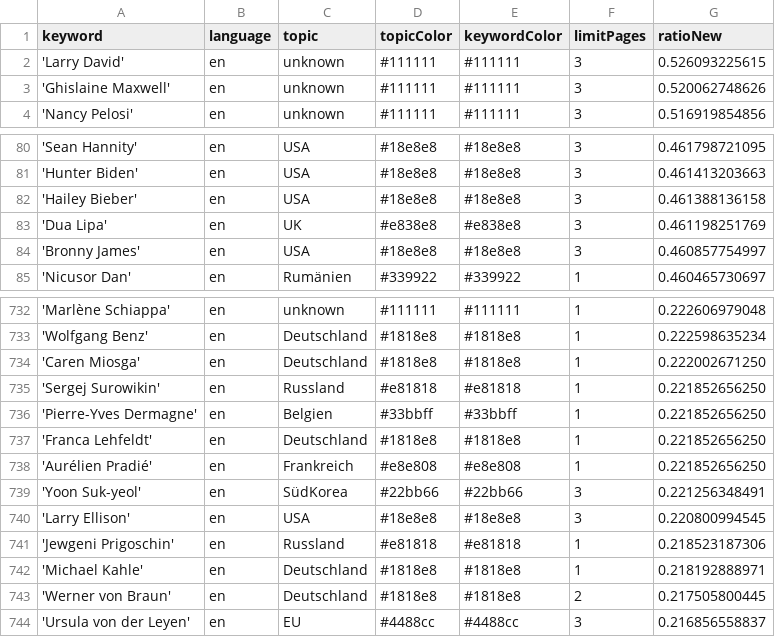
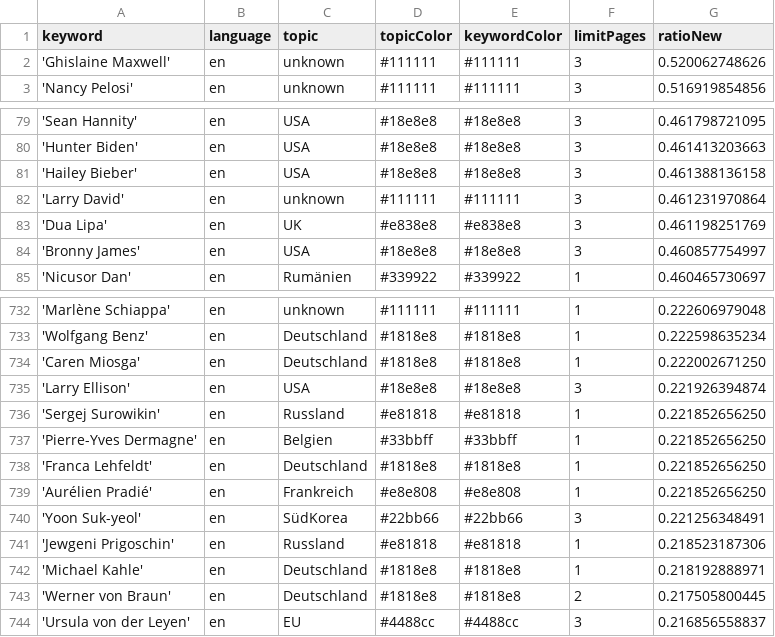
Before and after one commit to JoPhi24-news/peopleWhisperer, a CSV file: keywords.csv, drawn as a sheet; only a part is shown, gaps mark what is left out; removed rows and columns are numbered as before the commit, all else as after; the diff names each change by its address in the sheet, - before the commit and + after, or states it on an @@ line.

```diff
--- a/keywords.csv
+++ b/keywords.csv
-row 2: 'Larry David' | en | unknown | #111111 | #111111 | 3 | 0.526093225615
+row 82: 'Larry David' | en | unknown | #111111 | #111111 | 3 | 0.461231970864
+row 735: 'Larry Ellison' | en | USA | #18e8e8 | #18e8e8 | 3 | 0.221926394874
-row 740: 'Larry Ellison' | en | USA | #18e8e8 | #18e8e8 | 3 | 0.220800994545
```
Also changed, not shown: csv/news_2025_11.csv, csv/news_2025_12.csv.
